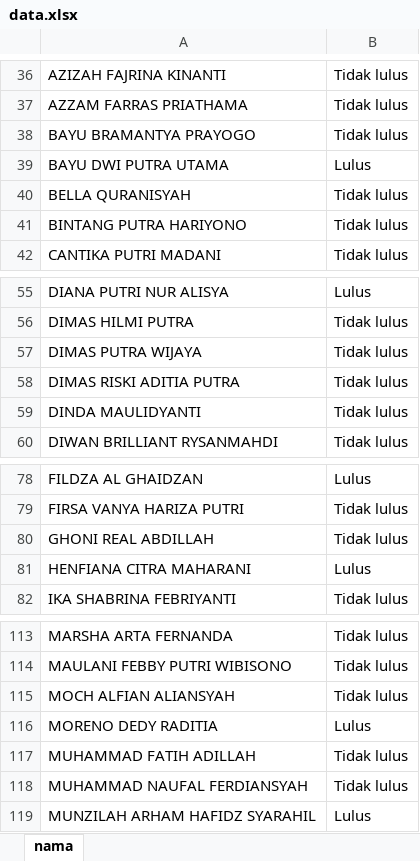
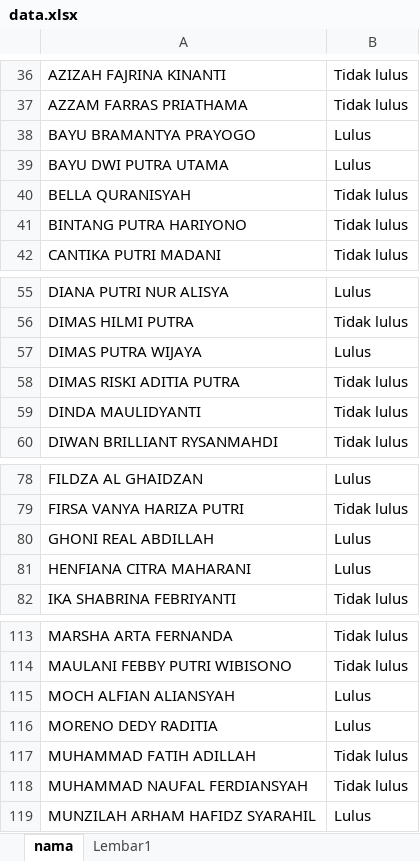
Before and after one commit to Henalvaro19/Koperasi, an Excel workbook: data.xlsx, sheet nama, drawn as a sheet; only a part is shown, gaps mark what is left out; values as stored, in another font and other column widths than the file's, no borders; the diff covers the shown part only; the diff names each change by its address in the sheet, - before the commit and + after, or states it on an @@ line.

Commit message:
Update data nama

```diff
--- a/data.xlsx (sheet nama)
+++ b/data.xlsx (sheet nama)
+sheet tab: Lembar1
-B38: Tidak lulus
+B38: Lulus
-B57: Tidak lulus
+B57: Lulus
-B80: Tidak lulus
+B80: Lulus
-B115: Tidak lulus
+B115: Lulus
```
Also changed, not shown: 2 added rows and 7 edited cells elsewhere in this sheet, 1 other file.
